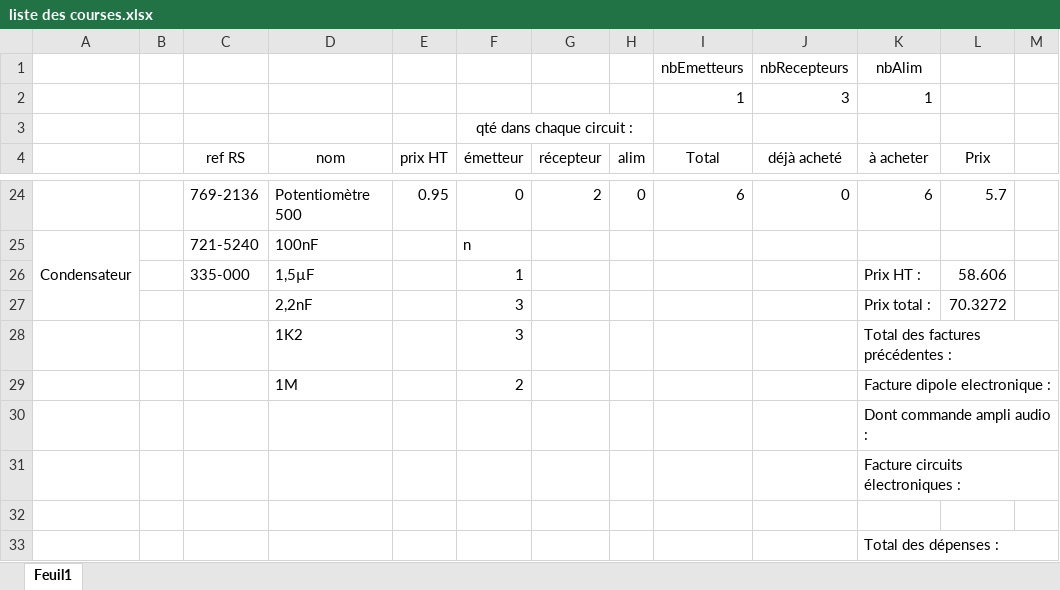
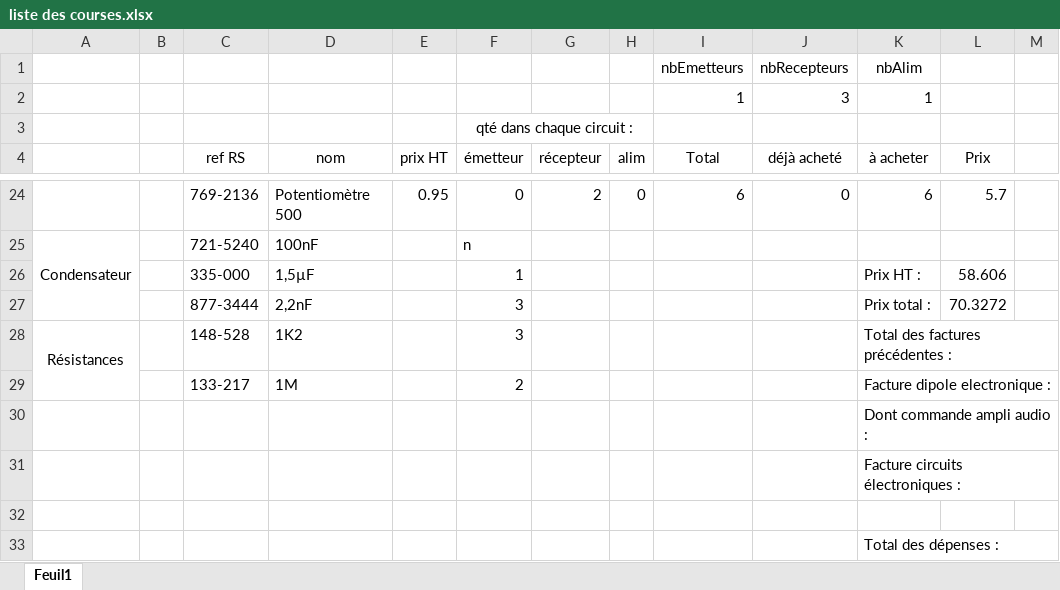
Before and after one commit to Club-INTech/Balise-Ultrasons-TechTheTroll, an Excel workbook: electronique/liste des courses.xlsx, sheet Feuil1, drawn as a sheet; only a part is shown, gaps mark what is left out; values as stored, in another font and other column widths than the file's, no borders; the diff names each change by its address in the sheet, - before the commit and + after, or states it on an @@ line.

```diff
--- a/electronique/liste des courses.xlsx (sheet Feuil1)
+++ b/electronique/liste des courses.xlsx (sheet Feuil1)
-C27 (ref RS): (empty)
+C27 (ref RS): 877-3444
-A28: (empty)
+A28: Résistances
+A28:A29 merged
-C28 (ref RS): (empty)
+C28 (ref RS): 148-528
-C29 (ref RS): (empty)
+C29 (ref RS): 133-217
```
Also changed, not shown: 6 other files.
